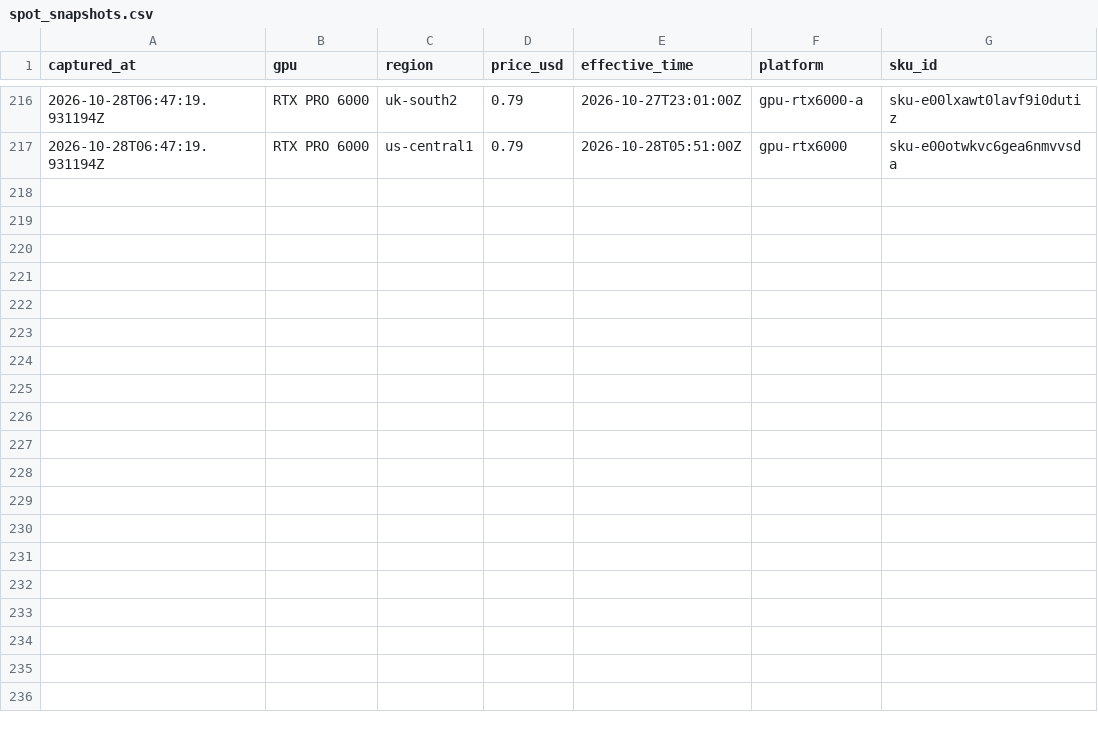
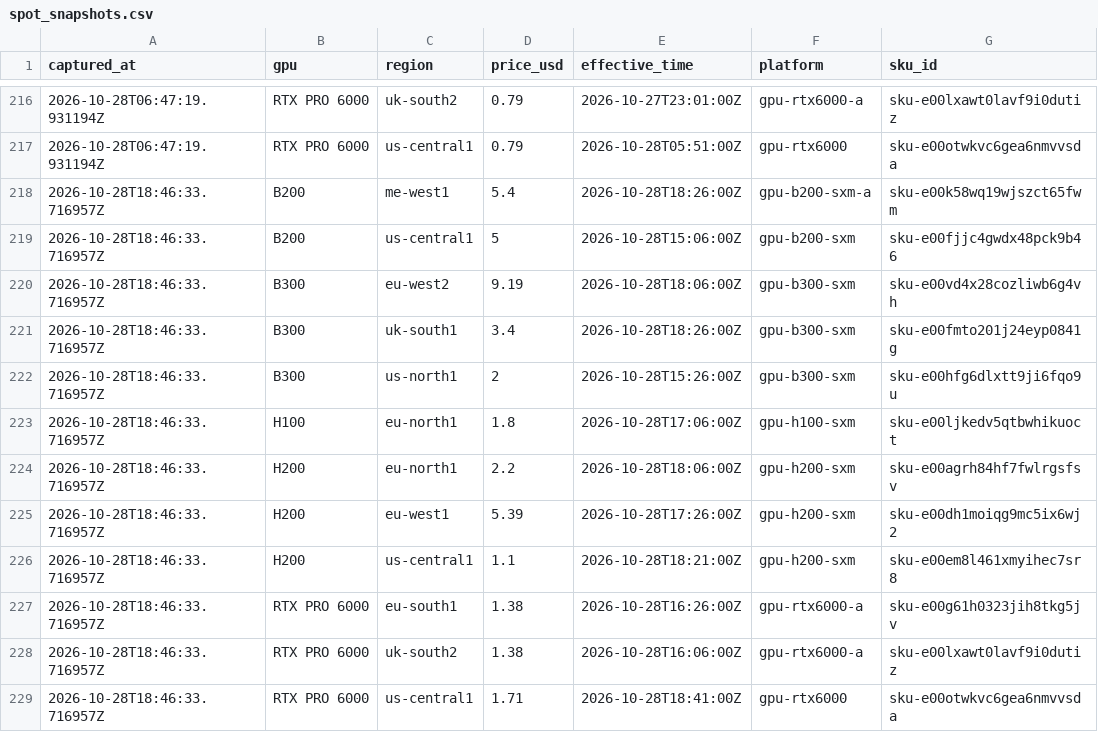
Before and after one commit to cpr-oakmont/FICO-VS4-Monitor, a CSV file: data/nebius_spot/spot_snapshots.csv, drawn as a sheet; only a part is shown, gaps mark what is left out; the diff names each change by its address in the sheet, - before the commit and + after, or states it on an @@ line.

```diff
--- a/data/nebius_spot/spot_snapshots.csv
+++ b/data/nebius_spot/spot_snapshots.csv
+row 218: 2026-10-28T18:46:33.716957Z | B200 | me-west1 | 5.4 | 2026-10-28T18:26:00Z | gpu-b200-sxm-a | sku-e00k58wq19wjszct65fwm
+row 219: 2026-10-28T18:46:33.716957Z | B200 | us-central1 | 5 | 2026-10-28T15:06:00Z | gpu-b200-sxm | sku-e00fjjc4gwdx48pck9b46
+row 220: 2026-10-28T18:46:33.716957Z | B300 | eu-west2 | 9.19 | 2026-10-28T18:06:00Z | gpu-b300-sxm | sku-e00vd4x28cozliwb6g4vh
+row 221: 2026-10-28T18:46:33.716957Z | B300 | uk-south1 | 3.4 | 2026-10-28T18:26:00Z | gpu-b300-sxm | sku-e00fmto201j24eyp0841g
+row 222: 2026-10-28T18:46:33.716957Z | B300 | us-north1 | 2 | 2026-10-28T15:26:00Z | gpu-b300-sxm | sku-e00hfg6dlxtt9ji6fqo9u
+row 223: 2026-10-28T18:46:33.716957Z | H100 | eu-north1 | 1.8 | 2026-10-28T17:06:00Z | gpu-h100-sxm | sku-e00ljkedv5qtbwhikuoct
+row 224: 2026-10-28T18:46:33.716957Z | H200 | eu-north1 | 2.2 | 2026-10-28T18:06:00Z | gpu-h200-sxm | sku-e00agrh84hf7fwlrgsfsv
+row 225: 2026-10-28T18:46:33.716957Z | H200 | eu-west1 | 5.39 | 2026-10-28T17:26:00Z | gpu-h200-sxm | sku-e00dh1moiqg9mc5ix6wj2
+row 226: 2026-10-28T18:46:33.716957Z | H200 | us-central1 | 1.1 | 2026-10-28T18:21:00Z | gpu-h200-sxm | sku-e00em8l461xmyihec7sr8
+row 227: 2026-10-28T18:46:33.716957Z | RTX PRO 6000 | eu-south1 | 1.38 | 2026-10-28T16:26:00Z | gpu-rtx6000-a | sku-e00g61h0323jih8tkg5jv
+row 228: 2026-10-28T18:46:33.716957Z | RTX PRO 6000 | uk-south2 | 1.38 | 2026-10-28T16:06:00Z | gpu-rtx6000-a | sku-e00lxawt0lavf9i0dutiz
+row 229: 2026-10-28T18:46:33.716957Z | RTX PRO 6000 | us-central1 | 1.71 | 2026-10-28T18:41:00Z | gpu-rtx6000 | sku-e00otwkvc6gea6nmvvsda
```
Also changed, not shown: 2 other files.
